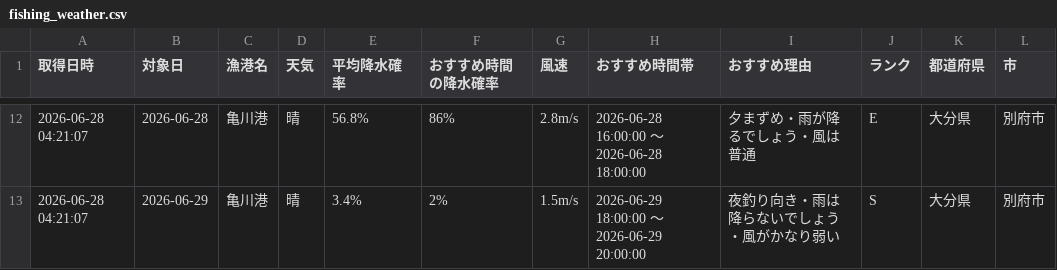
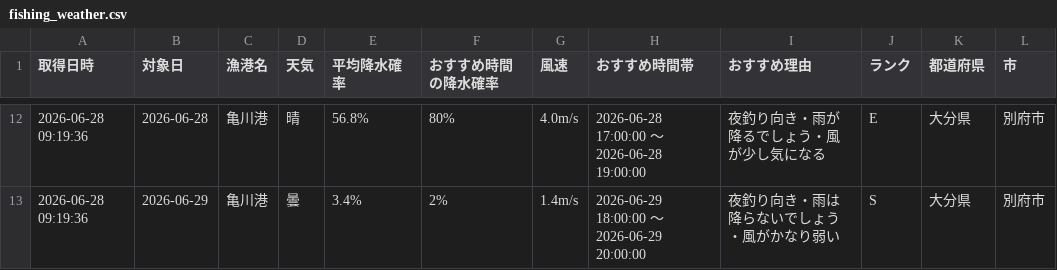
Before and after one commit to Naoya-ya-man/oita-fishing-dashboard, a CSV file: fishing_weather.csv, drawn as a sheet; only a part is shown, gaps mark what is left out; the diff covers the shown part only.

```diff
--- a/fishing_weather.csv
+++ b/fishing_weather.csv
@@ -12,2 +12,2 @@
-2026-06-28 04:21:07,2026-06-28,亀川港,晴,56.8%,86%,2.8m/s,2026-06-28 16:00:00 ～ 2026-06-28 18:00:00,夕まずめ・雨が降るでしょう・風は普通,E,大分県,別府市
-2026-06-28 04:21:07,2026-06-29,亀川港,晴,3.4%,2%,1.5m/s,2026-06-29 18:00:00 ～ 2026-06-29 20:00:00,夜釣り向き・雨は降らないでしょう・風がかなり弱い,S,大分県,別府市
+2026-06-28 09:19:36,2026-06-28,亀川港,晴,56.8%,80%,4.0m/s,2026-06-28 17:00:00 ～ 2026-06-28 19:00:00,夜釣り向き・雨が降るでしょう・風が少し気になる,E,大分県,別府市
+2026-06-28 09:19:36,2026-06-29,亀川港,曇,3.4%,2%,1.4m/s,2026-06-29 18:00:00 ～ 2026-06-29 20:00:00,夜釣り向き・雨は降らないでしょう・風がかなり弱い,S,大分県,別府市
```
Also changed, not shown: 37 edited cells elsewhere in this file.
